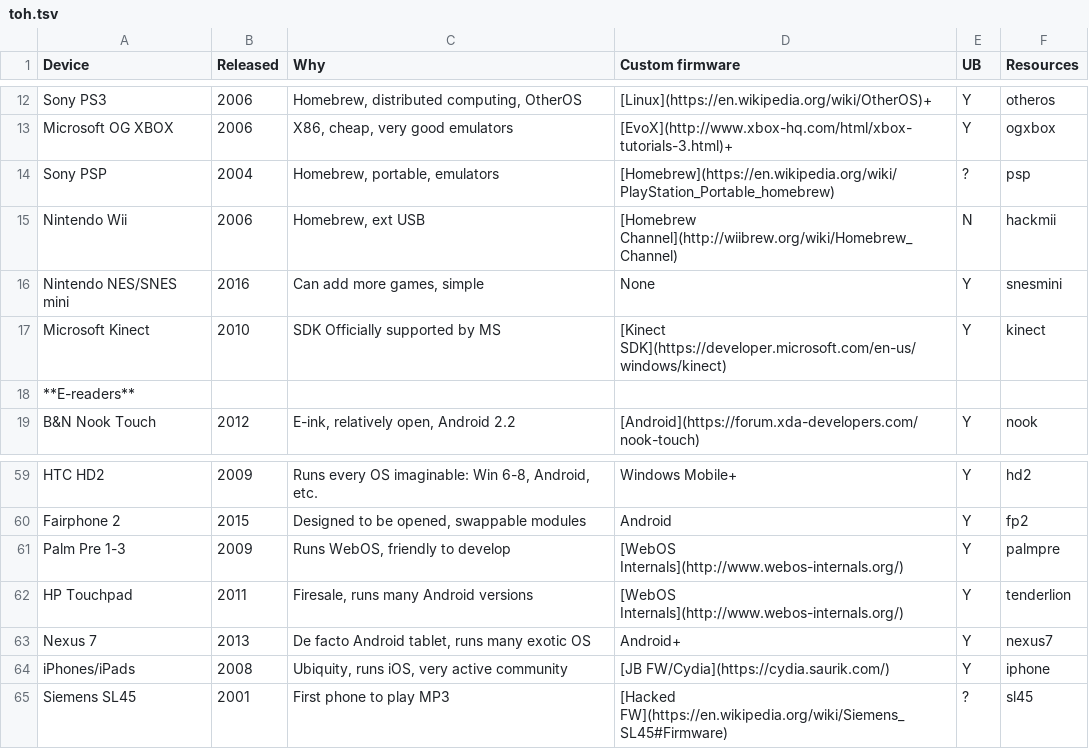
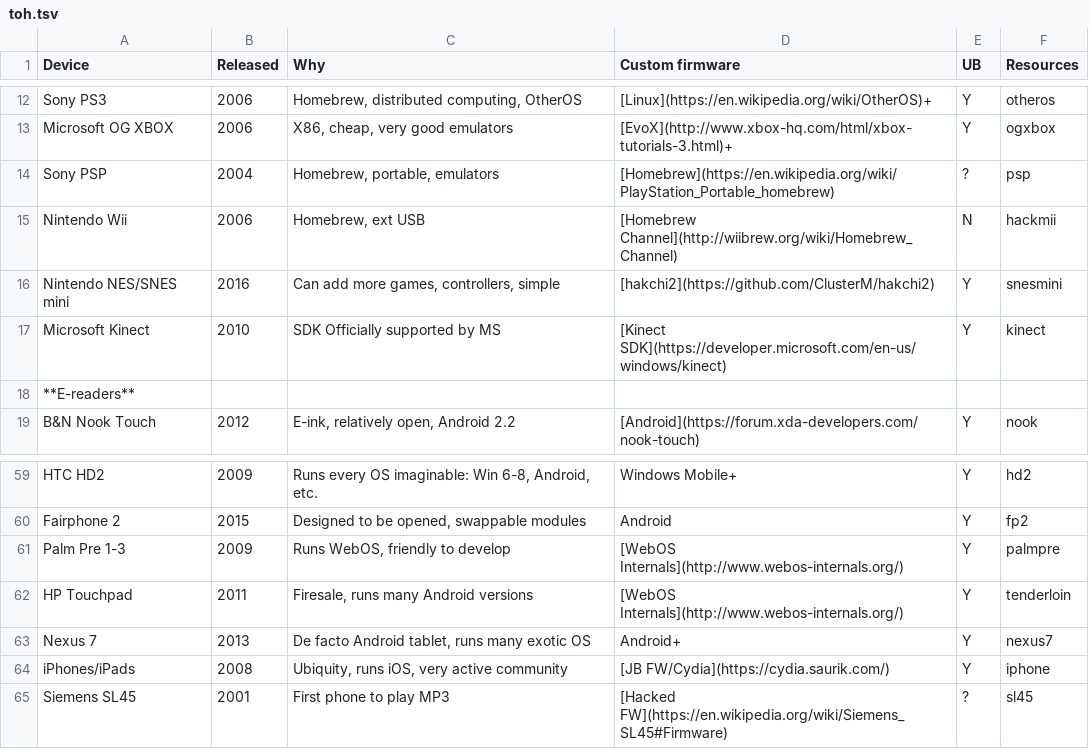
Before and after one commit to htruong/hackable-consumer-hardware, a TSV file: src/toh.tsv, drawn as a sheet; only a part is shown, gaps mark what is left out.

```diff
--- a/src/toh.tsv
+++ b/src/toh.tsv
@@ -15,3 +15,3 @@ Sony PSP	2004	Homebrew, portable, emulators	[Homebrew](https://en.wikipedia.org/
 Nintendo Wii	2006	Homebrew, ext USB	[Homebrew Channel](http://wiibrew.org/wiki/Homebrew_Channel)	N	hackmii
-Nintendo NES/SNES mini	2016	Can add more games, simple	None	Y	snesmini
+Nintendo NES/SNES mini	2016	Can add more games, controllers, simple	[hakchi2](https://github.com/ClusterM/hakchi2)	Y	snesmini
 Microsoft Kinect	2010	SDK Officially supported by MS	[Kinect SDK](https://developer.microsoft.com/en-us/windows/kinect)	Y	kinect
@@ -61,3 +61,3 @@ Fairphone 2	2015	Designed to be opened, swappable modules	Android	Y	fp2
 Palm Pre 1-3	2009	Runs WebOS, friendly to develop	[WebOS Internals](http://www.webos-internals.org/)	Y	palmpre
-HP Touchpad	2011	Firesale, runs many Android versions	[WebOS Internals](http://www.webos-internals.org/)	Y	tenderlion
+HP Touchpad	2011	Firesale, runs many Android versions	[WebOS Internals](http://www.webos-internals.org/)	Y	tenderloin
 Nexus 7	2013	De facto Android tablet, runs many exotic OS	Android+	Y	nexus7
```
Also changed, not shown: 1 other file.
